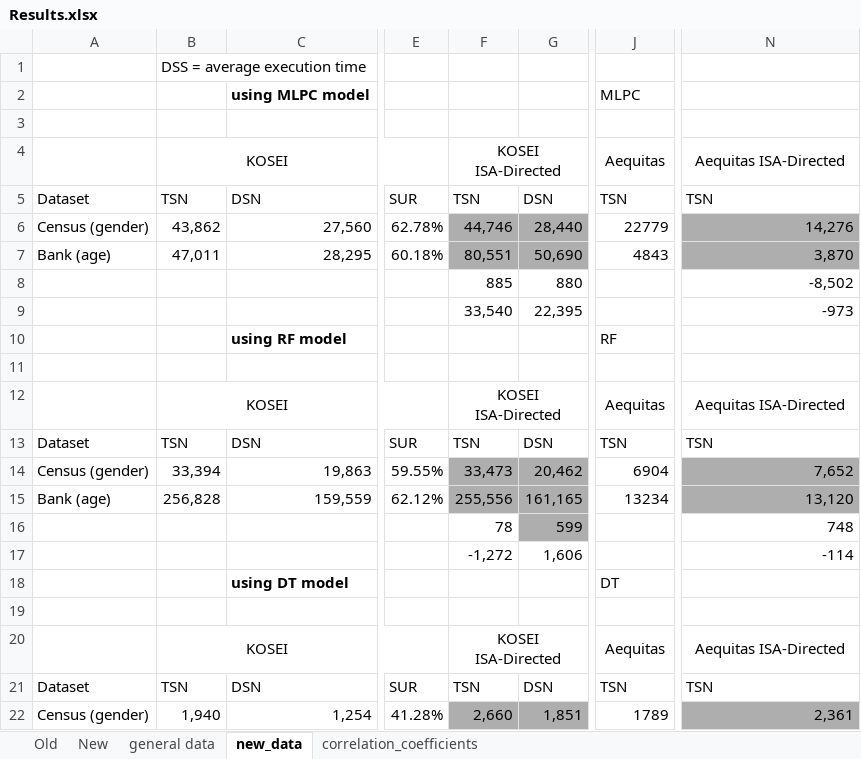
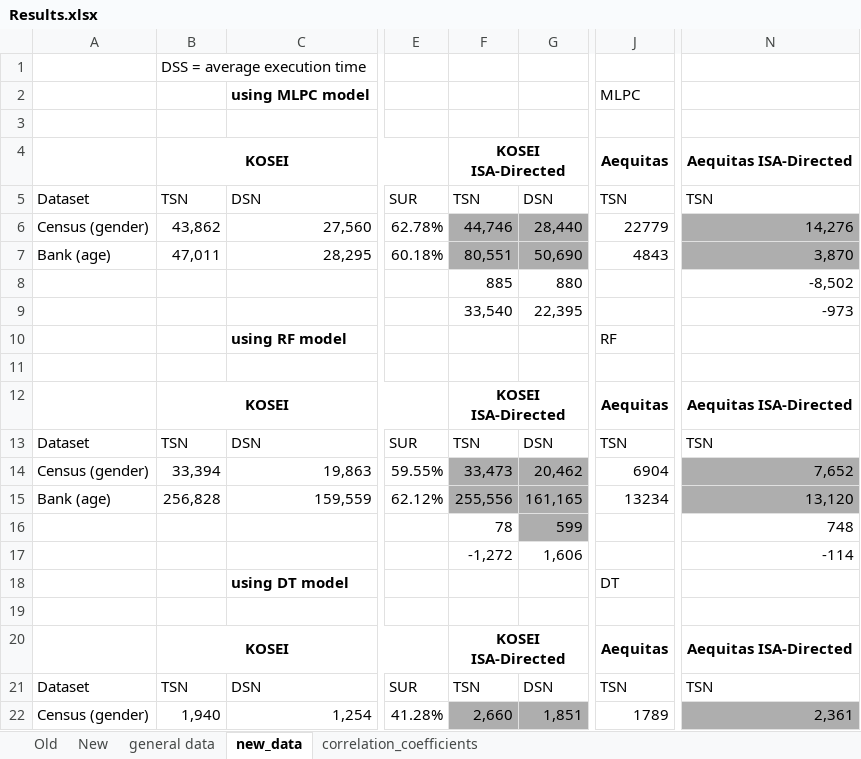
Before and after one commit to timjordanRe/Honours-Final, an Excel workbook: Results.xlsx, sheet new_data, drawn as a sheet; only a part is shown, gaps mark what is left out; values as stored, in another font and other column widths than the file's, no borders; the diff names each change by its address in the sheet, - before the commit and + after, or states it on an @@ line.

Commit message:
uploaded correlation coefficient results

```diff
--- a/Results.xlsx (sheet new_data)
+++ b/Results.xlsx (sheet new_data)
-B4 bold: off
+B4 bold: on
-F4 bold: off
+F4 bold: on
-J4 bold: off
+J4 bold: on
-N4 bold: off
+N4 bold: on
-B12 bold: off
+B12 bold: on
-F12 bold: off
+F12 bold: on
-J12 bold: off
+J12 bold: on
-N12 bold: off
+N12 bold: on
-B20 bold: off
+B20 bold: on
-F20 bold: off
+F20 bold: on
-J20 bold: off
+J20 bold: on
-N20 bold: off
+N20 bold: on
```
Also changed, not shown: sheet correlation_coefficients, 4 other files.
